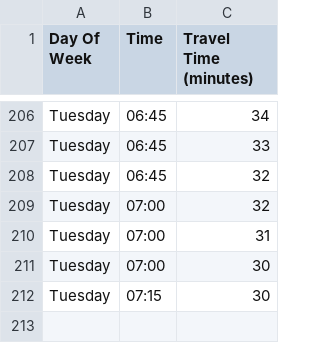
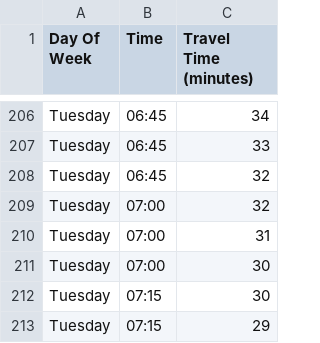
Before and after one commit to tribock/traffic-conditions, a CSV file: out/data/traffic_data_20241021-133814.csv, drawn as a sheet; only a part is shown, gaps mark what is left out; the diff names each change by its address in the sheet, - before the commit and + after, or states it on an @@ line.

Commit message:
add files

```diff
--- a/out/data/traffic_data_20241021-133814.csv
+++ b/out/data/traffic_data_20241021-133814.csv
+row 213: Tuesday | 07:15 | 29
```
